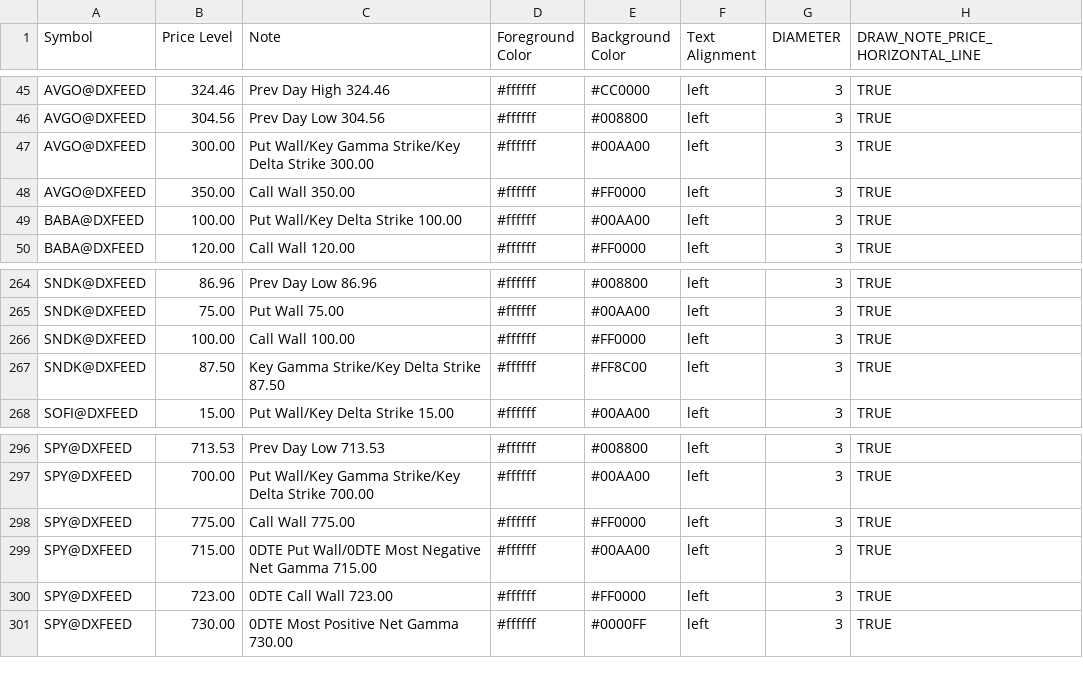
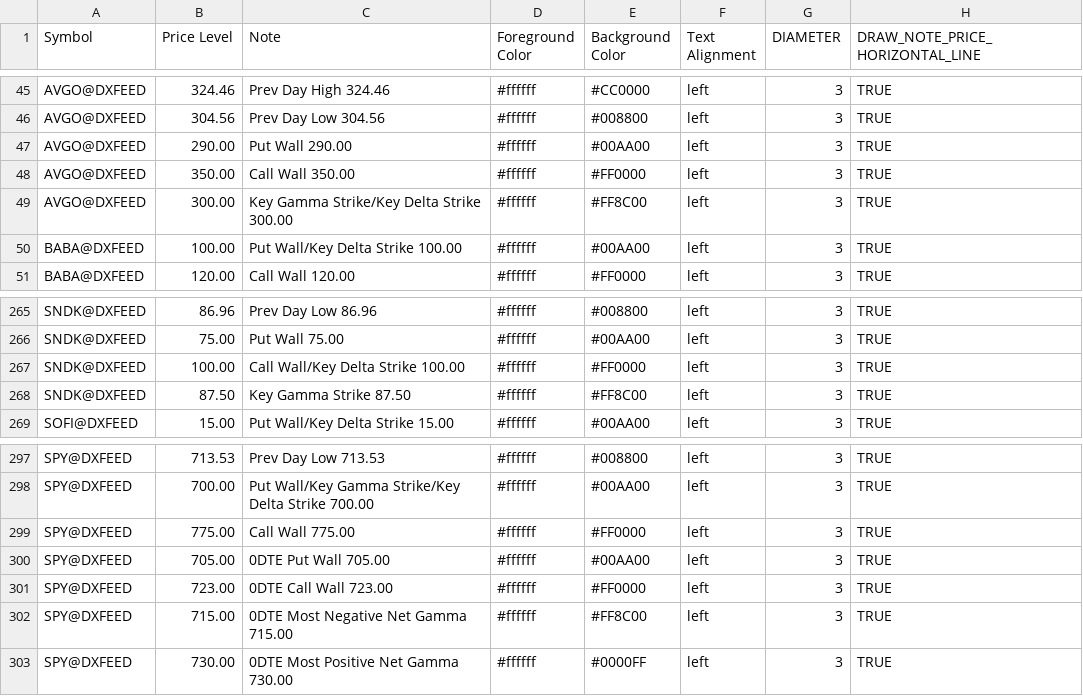
Before and after one commit to marciogmorales/toolbox, a CSV file: bookmap_notes.csv, drawn as a sheet; only a part is shown, gaps mark what is left out.

Commit message:
chore: update bookmap notes (2026-11-24T17:01:23.966Z)

```diff
--- a/bookmap_notes.csv
+++ b/bookmap_notes.csv
@@ -46,4 +46,5 @@ AVGO@DXFEED,324.46,Prev Day High 324.46,#ffffff,#CC0000,left,3,TRUE
 AVGO@DXFEED,304.56,Prev Day Low 304.56,#ffffff,#008800,left,3,TRUE
-AVGO@DXFEED,300.00,Put Wall/Key Gamma Strike/Key Delta Strike 300.00,#ffffff,#00AA00,left,3,TRUE
+AVGO@DXFEED,290.00,Put Wall 290.00,#ffffff,#00AA00,left,3,TRUE
 AVGO@DXFEED,350.00,Call Wall 350.00,#ffffff,#FF0000,left,3,TRUE
+AVGO@DXFEED,300.00,Key Gamma Strike/Key Delta Strike 300.00,#ffffff,#FF8C00,left,3,TRUE
 BABA@DXFEED,100.00,Put Wall/Key Delta Strike 100.00,#ffffff,#00AA00,left,3,TRUE
@@ -265,4 +266,4 @@ SNDK@DXFEED,86.96,Prev Day Low 86.96,#ffffff,#008800,left,3,TRUE
 SNDK@DXFEED,75.00,Put Wall 75.00,#ffffff,#00AA00,left,3,TRUE
-SNDK@DXFEED,100.00,Call Wall 100.00,#ffffff,#FF0000,left,3,TRUE
-SNDK@DXFEED,87.50,Key Gamma Strike/Key Delta Strike 87.50,#ffffff,#FF8C00,left,3,TRUE
+SNDK@DXFEED,100.00,Call Wall/Key Delta Strike 100.00,#ffffff,#FF0000,left,3,TRUE
+SNDK@DXFEED,87.50,Key Gamma Strike 87.50,#ffffff,#FF8C00,left,3,TRUE
 SOFI@DXFEED,15.00,Put Wall/Key Delta Strike 15.00,#ffffff,#00AA00,left,3,TRUE
@@ -298,4 +299,5 @@ SPY@DXFEED,700.00,Put Wall/Key Gamma Strike/Key Delta Strike 700.00,#ffffff,#00A
 SPY@DXFEED,775.00,Call Wall 775.00,#ffffff,#FF0000,left,3,TRUE
-SPY@DXFEED,715.00,0DTE Put Wall/0DTE Most Negative Net Gamma 715.00,#ffffff,#00AA00,left,3,TRUE
+SPY@DXFEED,705.00,0DTE Put Wall 705.00,#ffffff,#00AA00,left,3,TRUE
 SPY@DXFEED,723.00,0DTE Call Wall 723.00,#ffffff,#FF0000,left,3,TRUE
+SPY@DXFEED,715.00,0DTE Most Negative Net Gamma 715.00,#ffffff,#FF8C00,left,3,TRUE
 SPY@DXFEED,730.00,0DTE Most Positive Net Gamma 730.00,#ffffff,#0000FF,left,3,TRUE
```
